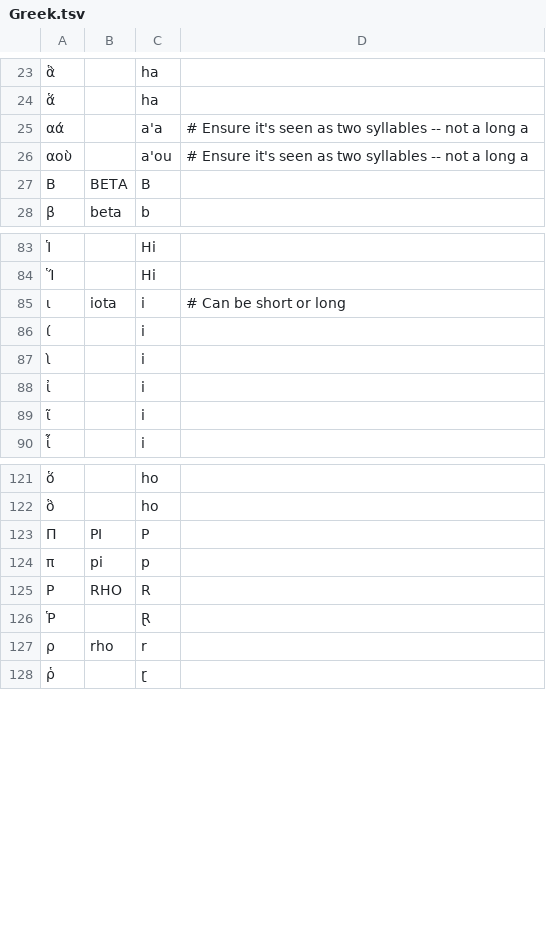
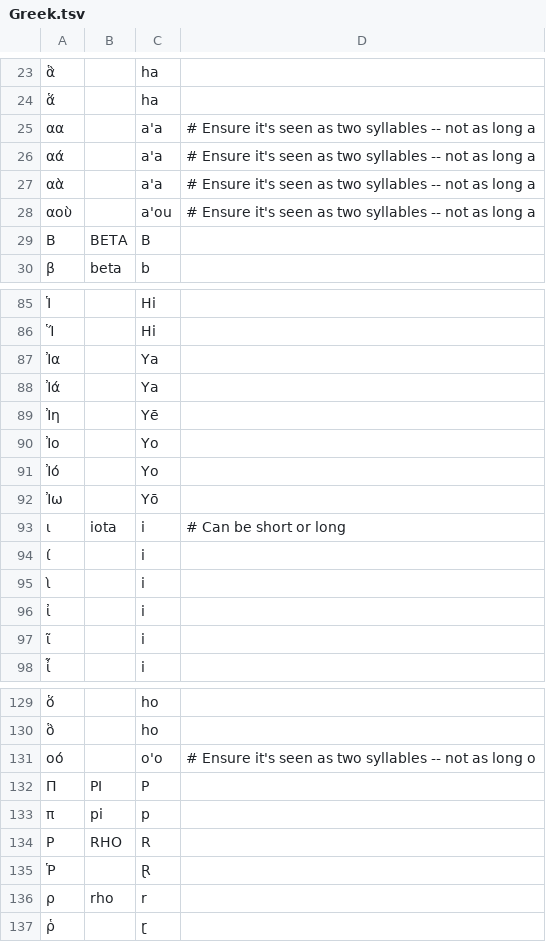
Before and after one commit to Freely-Given-org/BibleTransliterations, a TSV file: sourceTables/Greek.tsv, drawn as a sheet; only a part is shown, gaps mark what is left out; addresses are those after the commit; the diff names each change by its address in the sheet, - before the commit and + after, or states it on an @@ line.

Commit message:
Small improvements to tables and to capitalisation of ʦ

```diff
--- a/sourceTables/Greek.tsv
+++ b/sourceTables/Greek.tsv
+row 25: αα |  | a'a | # Ensure it's seen as two syllables -- not as long a
-D26: …-- not a long a
+D26: …-- not as long a
+row 27: αὰ |  | a'a | # Ensure it's seen as two syllables -- not as long a
-D28: …-- not a long a
+D28: …-- not as long a
+row 87: Ἰα |  | Ya
+row 88: Ἰά |  | Ya
+row 89: Ἰη |  | Yē
+row 90: Ἰο |  | Yo
+row 91: Ἰό |  | Yo
+row 92: Ἰω |  | Yō
+row 131: οό |  | o'o | # Ensure it's seen as two syllables -- not as long o
```
Also changed, not shown: sourceTables/Hebrew.tsv, 1 other file.
